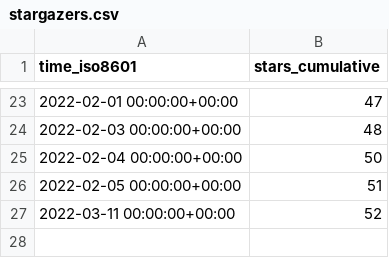
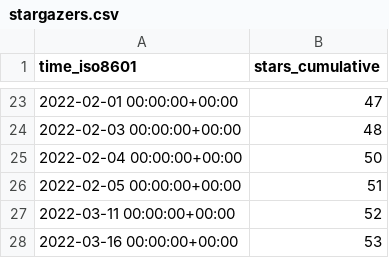
Before and after one commit to ethyca/fides-stats, a CSV file: ethyca/fideslang/ghrs-data/stargazers.csv, drawn as a sheet; only a part is shown, gaps mark what is left out; the diff names each change by its address in the sheet, - before the commit and + after, or states it on an @@ line.

```diff
--- a/ethyca/fideslang/ghrs-data/stargazers.csv
+++ b/ethyca/fideslang/ghrs-data/stargazers.csv
+row 28: 2022-03-16 00:00:00+00:00 | 53
```
